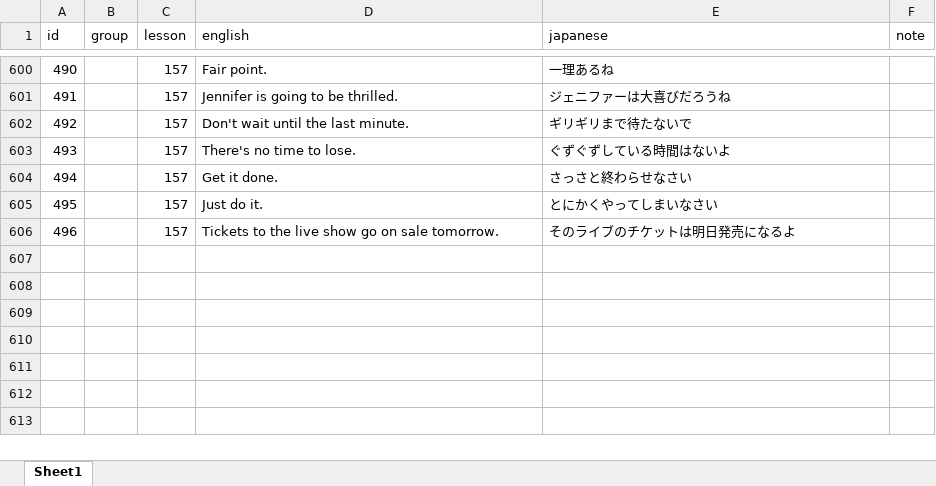
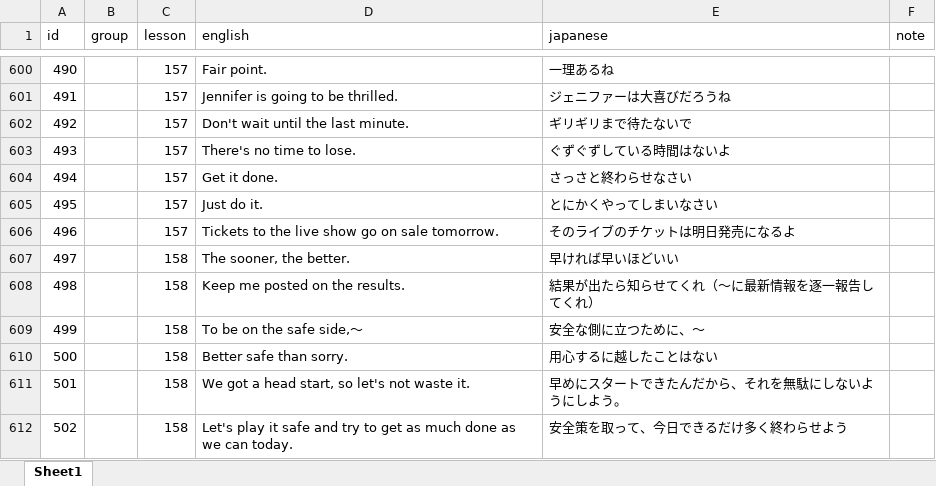
Before and after one commit to ryooo246-art/english-speaking, an Excel workbook: english.xlsx, sheet Sheet1, drawn as a sheet; only a part is shown, gaps mark what is left out; values as stored, in another font and other column widths than the file's, no borders; the diff names each change by its address in the sheet, - before the commit and + after, or states it on an @@ line.

Commit message:
Add files via upload

```diff
--- a/english.xlsx (sheet Sheet1)
+++ b/english.xlsx (sheet Sheet1)
+row 607: 497 |  | 158 | The sooner, the better. | 早ければ早いほどいい
+row 608: 498 |  | 158 | Keep me posted on the results. | 結果が出たら知らせてくれ（～に最新情報を逐一報告してくれ）
+row 609: 499 |  | 158 | To be on the safe side,～ | 安全な側に立つために、～
+row 610: 500 |  | 158 | Better safe than sorry. | 用心するに越したことはない
+row 611: 501 |  | 158 | We got a head start, so let's not waste it. | 早めにスタートできたんだから、それを無駄にしないようにしよう。
+row 612: 502 |  | 158 | Let's play it safe and try to get as much done as we can today. | 安全策を取って、今日できるだけ多く終わらせよう
```
